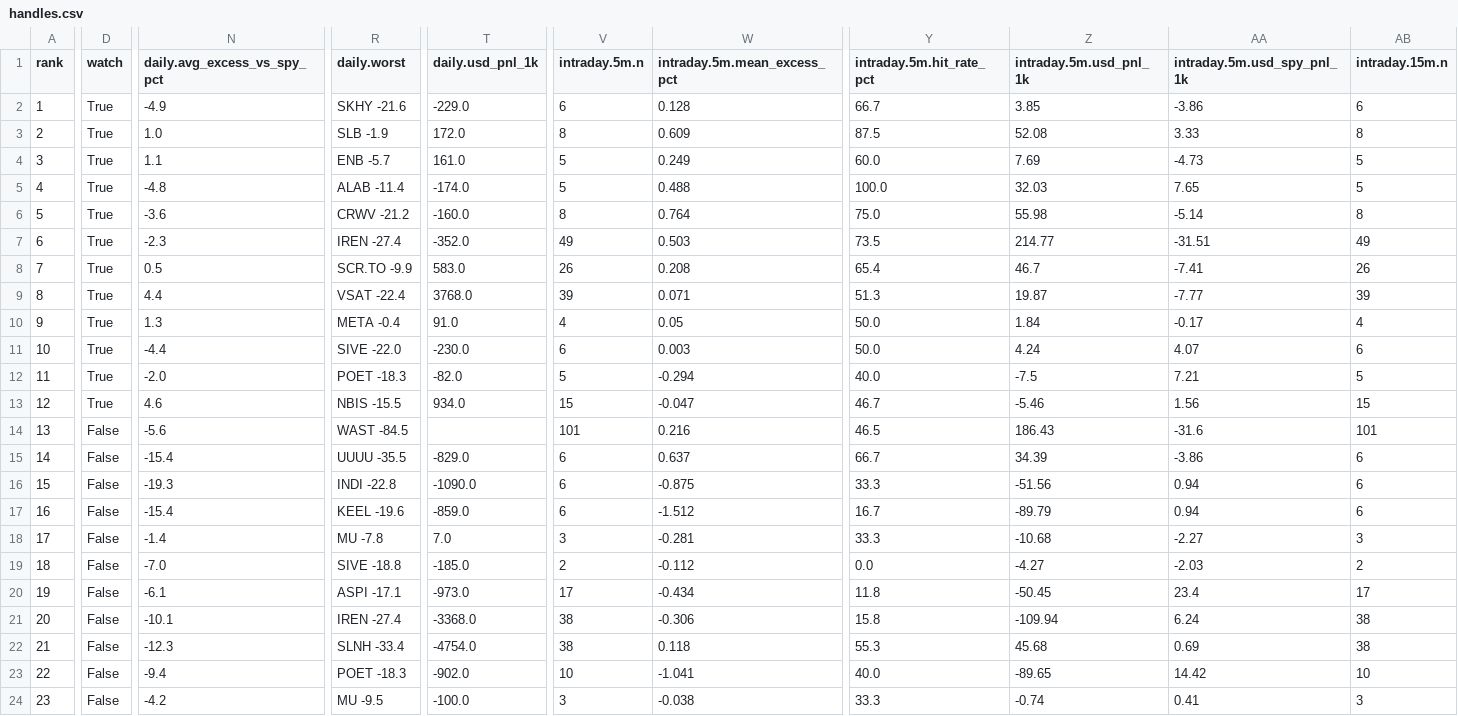
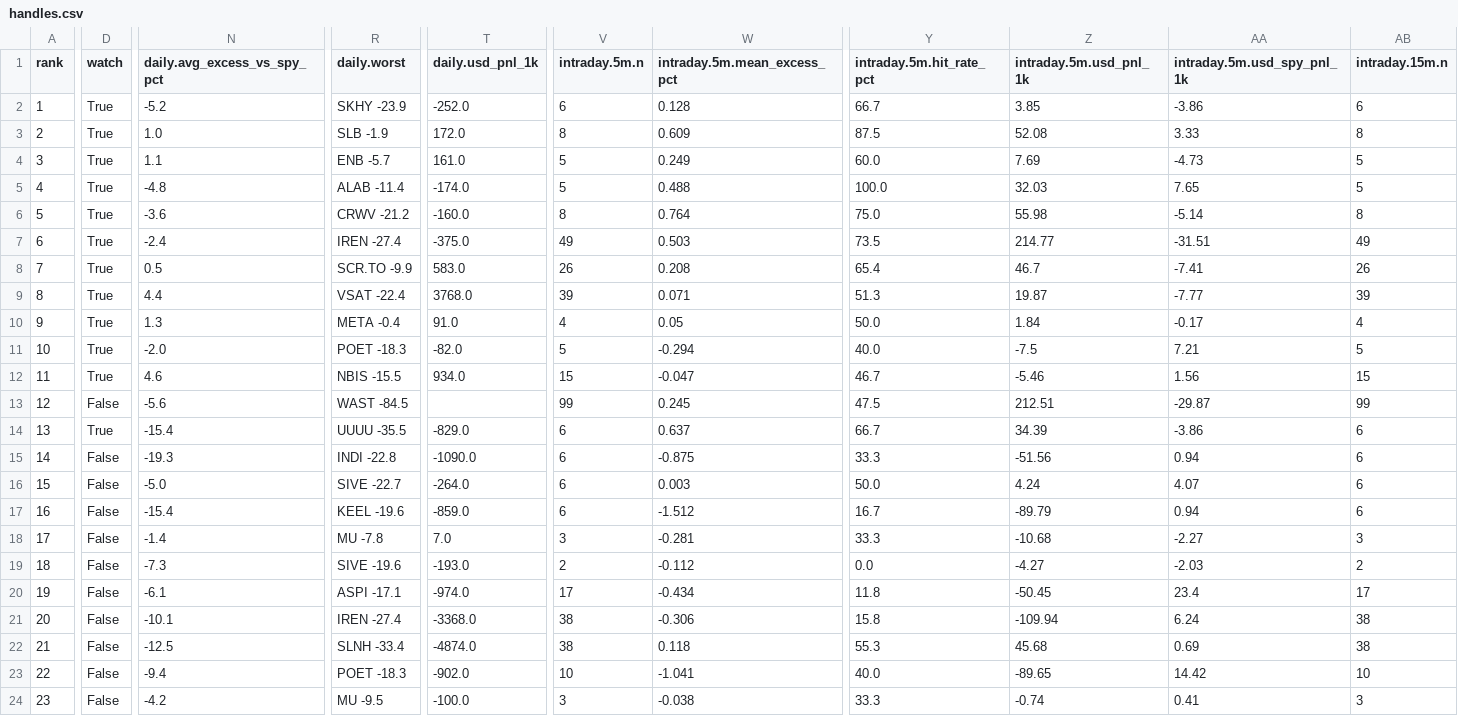
Before and after one commit to nikdep/market-dash-lkoa20, a CSV file: api/handles.csv, drawn as a sheet; only a part is shown, gaps mark what is left out; removed rows and columns are numbered as before the commit, all else as after; rows hold the shown columns only; the diff covers the shown part only; the diff names each change by its address in the sheet, - before the commit and + after, or states it on an @@ line.

```diff
--- a/api/handles.csv
+++ b/api/handles.csv
-N2 (daily.avg_excess_vs_spy_pct): -4.9
+N2 (daily.avg_excess_vs_spy_pct): -5.2
-R2 (daily.worst): SKHY -21.6
+R2 (daily.worst): SKHY -23.9
-T2 (daily.usd_pnl_1k): -229.0
+T2 (daily.usd_pnl_1k): -252.0
-N7 (daily.avg_excess_vs_spy_pct): -2.3
+N7 (daily.avg_excess_vs_spy_pct): -2.4
-T7 (daily.usd_pnl_1k): -352.0
+T7 (daily.usd_pnl_1k): -375.0
-row 11: 10 | True | -4.4 | SIVE -22.0 | -230.0 | 6 | 0.003 | 50.0 | 4.24 | 4.07 | 6
-A11 (rank): 11
+A11 (rank): 10
-A12 (rank): 12
+A12 (rank): 11
-A13 (rank): 13
+A13 (rank): 12
-V13 (intraday.5m.n): 101
+V13 (intraday.5m.n): 99
-W13 (intraday.5m.mean_excess_pct): 0.216
+W13 (intraday.5m.mean_excess_pct): 0.245
-Y13 (intraday.5m.hit_rate_pct): 46.5
+Y13 (intraday.5m.hit_rate_pct): 47.5
-Z13 (intraday.5m.usd_pnl_1k): 186.43
+Z13 (intraday.5m.usd_pnl_1k): 212.51
-AA13 (intraday.5m.usd_spy_pnl_1k): -31.6
+AA13 (intraday.5m.usd_spy_pnl_1k): -29.87
-AB13 (intraday.15m.n): 101
+AB13 (intraday.15m.n): 99
-A14 (rank): 14
+A14 (rank): 13
-D14 (watch): False
+D14 (watch): True
-A15 (rank): 15
+A15 (rank): 14
+row 16: 15 | False | -5.0 | SIVE -22.7 | -264.0 | 6 | 0.003 | 50.0 | 4.24 | 4.07 | 6
-N19 (daily.avg_excess_vs_spy_pct): -7.0
+N19 (daily.avg_excess_vs_spy_pct): -7.3
-R19 (daily.worst): SIVE -18.8
+R19 (daily.worst): SIVE -19.6
-T19 (daily.usd_pnl_1k): -185.0
+T19 (daily.usd_pnl_1k): -193.0
-T20 (daily.usd_pnl_1k): -973.0
+T20 (daily.usd_pnl_1k): -974.0
-N22 (daily.avg_excess_vs_spy_pct): -12.3
+N22 (daily.avg_excess_vs_spy_pct): -12.5
-T22 (daily.usd_pnl_1k): -4754.0
+T22 (daily.usd_pnl_1k): -4874.0
```
Also changed, not shown: 30 edited cells elsewhere in this file, api/candidates.csv, api/crypto.csv, 11 other files.
